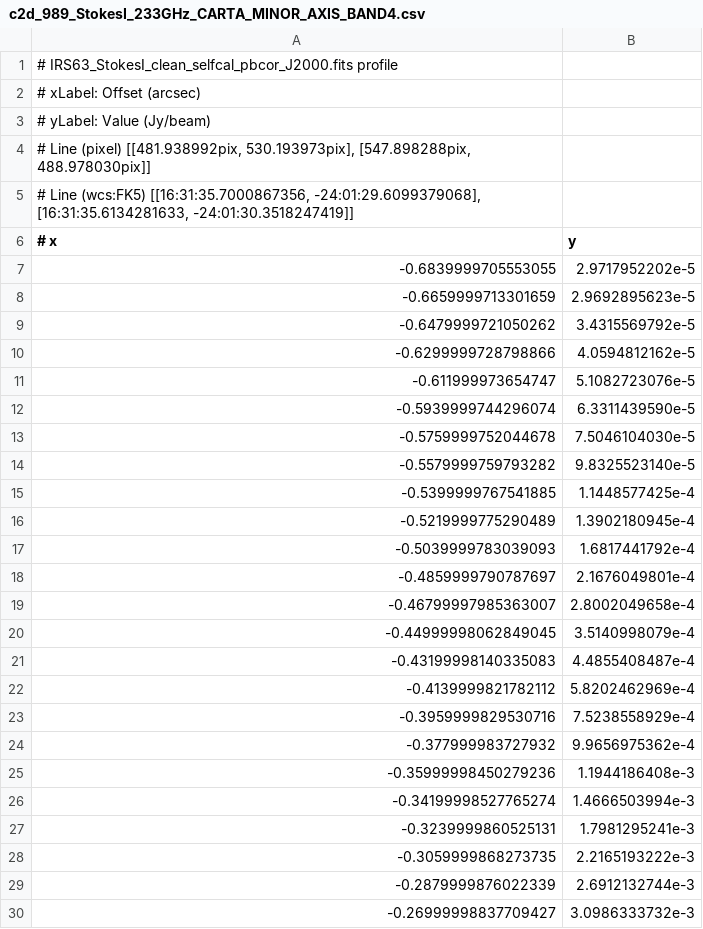
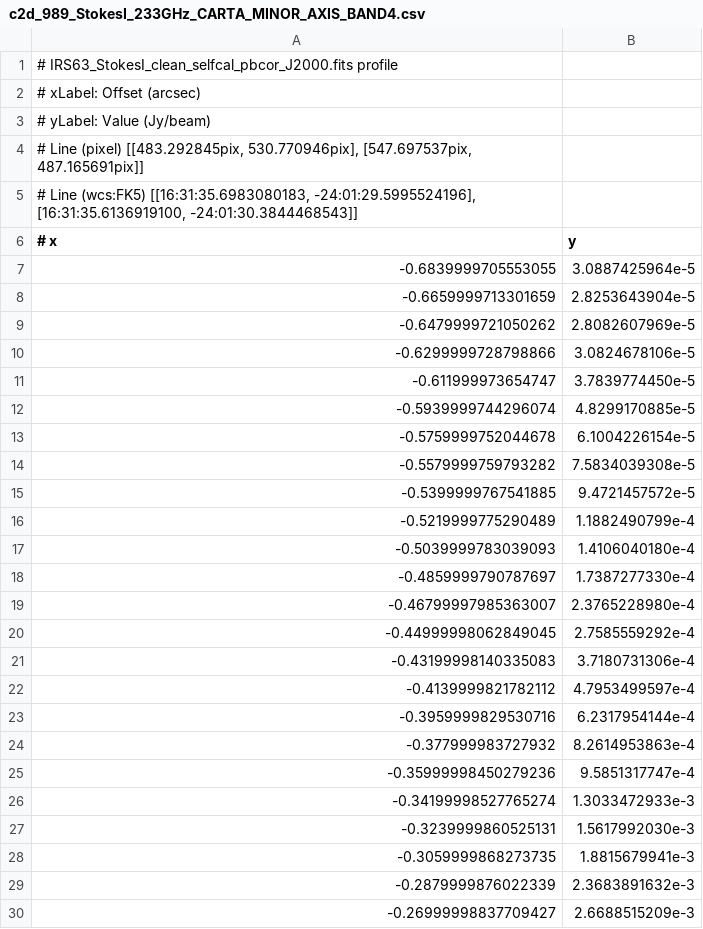
Before and after one commit to audreyburggraf/MastersThesis, a CSV file: PLOTTING C29 989/CARTA FILES/BAND4/c2d_989_StokesI_233GHz_CARTA_MINOR_AXIS_BAND4.csv, drawn as a sheet; only a part is shown; the diff covers the shown part only.

```diff
--- a/PLOTTING C29 989/CARTA FILES/BAND4/c2d_989_StokesI_233GHz_CARTA_MINOR_AXIS_BAND4.csv
+++ b/PLOTTING C29 989/CARTA FILES/BAND4/c2d_989_StokesI_233GHz_CARTA_MINOR_AXIS_BAND4.csv
@@ -3,28 +3,28 @@
 # yLabel: Value (Jy/beam)
-# Line (pixel) [[481.938992pix, 530.193973pix], [547.898288pix, 488.978030pix]]
-# Line (wcs:FK5) [[16:31:35.7000867356, -24:01:29.6099379068], [16:31:35.6134281633, -24:01:30.3518247419]]
+# Line (pixel) [[483.292845pix, 530.770946pix], [547.697537pix, 487.165691pix]]
+# Line (wcs:FK5) [[16:31:35.6983080183, -24:01:29.5995524196], [16:31:35.6136919100, -24:01:30.3844468543]]
 # x	y
--0.6839999705553055	2.9717952202e-5
--0.6659999713301659	2.9692895623e-5
--0.6479999721050262	3.4315569792e-5
--0.6299999728798866	4.0594812162e-5
--0.611999973654747	5.1082723076e-5
--0.5939999744296074	6.3311439590e-5
--0.5759999752044678	7.5046104030e-5
--0.5579999759793282	9.8325523140e-5
--0.5399999767541885	1.1448577425e-4
--0.5219999775290489	1.3902180945e-4
--0.5039999783039093	1.6817441792e-4
--0.4859999790787697	2.1676049801e-4
--0.46799997985363007	2.8002049658e-4
--0.44999998062849045	3.5140998079e-4
--0.43199998140335083	4.4855408487e-4
--0.4139999821782112	5.8202462969e-4
--0.3959999829530716	7.5238558929e-4
--0.377999983727932	9.9656975362e-4
--0.35999998450279236	1.1944186408e-3
--0.34199998527765274	1.4666503994e-3
--0.3239999860525131	1.7981295241e-3
--0.3059999868273735	2.2165193222e-3
--0.2879999876022339	2.6912132744e-3
--0.26999998837709427	3.0986333732e-3
+-0.6839999705553055	3.0887425964e-5
+-0.6659999713301659	2.8253643904e-5
+-0.6479999721050262	2.8082607969e-5
+-0.6299999728798866	3.0824678106e-5
+-0.611999973654747	3.7839774450e-5
+-0.5939999744296074	4.8299170885e-5
+-0.5759999752044678	6.1004226154e-5
+-0.5579999759793282	7.5834039308e-5
+-0.5399999767541885	9.4721457572e-5
+-0.5219999775290489	1.1882490799e-4
+-0.5039999783039093	1.4106040180e-4
+-0.4859999790787697	1.7387277330e-4
+-0.46799997985363007	2.3765228980e-4
+-0.44999998062849045	2.7585559292e-4
+-0.43199998140335083	3.7180731306e-4
+-0.4139999821782112	4.7953499597e-4
+-0.3959999829530716	6.2317954144e-4
+-0.377999983727932	8.2614953863e-4
+-0.35999998450279236	9.5851317747e-4
+-0.34199998527765274	1.3033472933e-3
+-0.3239999860525131	1.5617992030e-3
+-0.3059999868273735	1.8815679941e-3
+-0.2879999876022339	2.3683891632e-3
+-0.26999998837709427	2.6688515209e-3
```
Also changed, not shown: 53 edited cells elsewhere in this file, PLOTTING C29 989/CARTA FILES/BAND4/c2d_989_POLI_233GHz_CARTA_MAJOR_AXIS_BAND4.csv, PLOTTING C29 989/CARTA FILES/BAND4/c2d_989_POLI_233GHz_CARTA_MINOR_AXIS_BAND4.csv, 26 other files.
